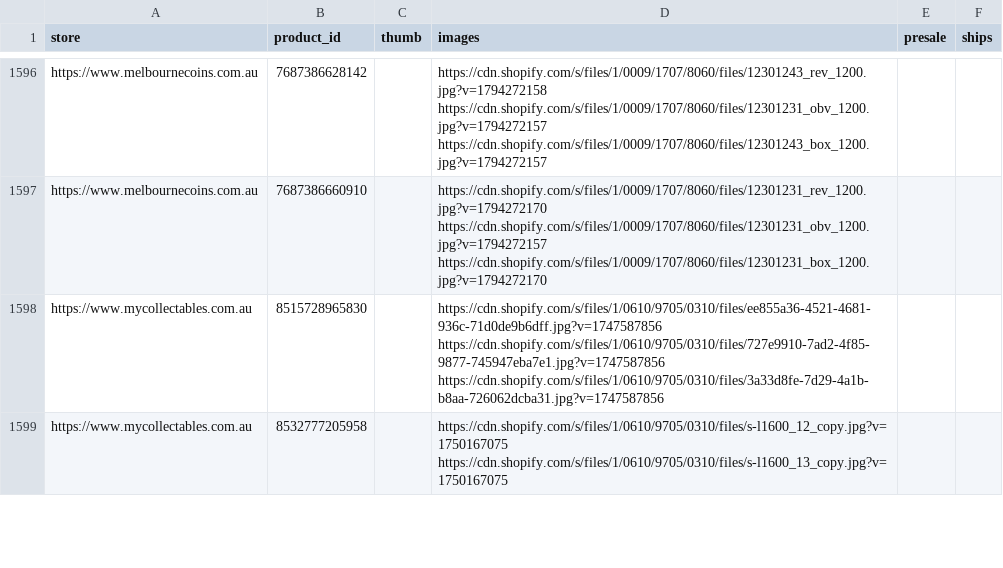
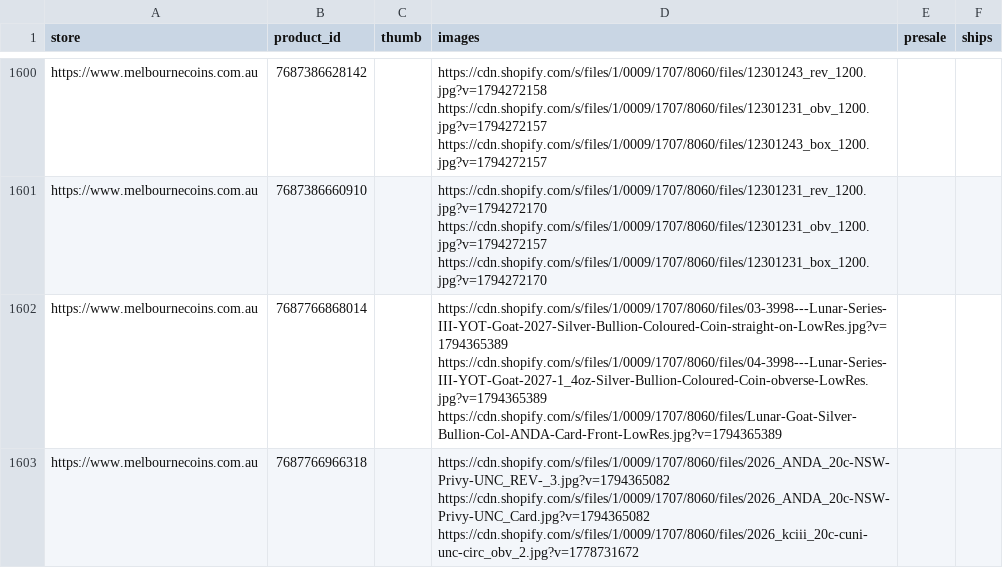
Before and after one commit to yazidTheThird/silver-market-heat-index, a CSV file: data/media.csv, drawn as a sheet; only a part is shown, gaps mark what is left out; the shorter side is filled out with more unchanged rows; the diff covers the shown part only; the diff names each change by its address in the sheet, - before the commit and + after, or states it on an @@ line.

```diff
--- a/data/media.csv
+++ b/data/media.csv
+row 1602: https://www.melbournecoins.com.au | 7687766868014 |  | https://cdn.shopify.com/s/files/1/0009/1707/8060/files/03-3998---Lunar-Series-III-YOT-Goat-2027-Silver-Bullion-Coloured-Coin-straight-on-LowRes.jpg?v=1794365389 https://cdn.shopify.com/s/files/1/0009/1707/8060/files/04-3998---Lunar-Series-III-YOT-Goat-2027-1_4oz-Silver-Bullion-Coloured-Coin-obverse-LowRes.jpg?v=1794365389 https://cdn.shopify.com/s/files/1/0009/1707/8060/files/Lunar-Goat-Silver-Bullion-Col-ANDA-Card-Front-LowRes.jpg?v=1794365389
+row 1603: https://www.melbournecoins.com.au | 7687766966318 |  | https://cdn.shopify.com/s/files/1/0009/1707/8060/files/2026_ANDA_20c-NSW-Privy-UNC_REV-_3.jpg?v=1794365082 https://cdn.shopify.com/s/files/1/0009/1707/8060/files/2026_ANDA_20c-NSW-Privy-UNC_Card.jpg?v=1794365082 https://cdn.shopify.com/s/files/1/0009/1707/8060/files/2026_kciii_20c-cuni-unc-circ_obv_2.jpg?v=1778731672
```
Also changed, not shown: 11 added rows, 4 removed rows and 11 edited cells elsewhere in this file, data/collection_health.csv, data/hot_groups.csv, 6 other files.
